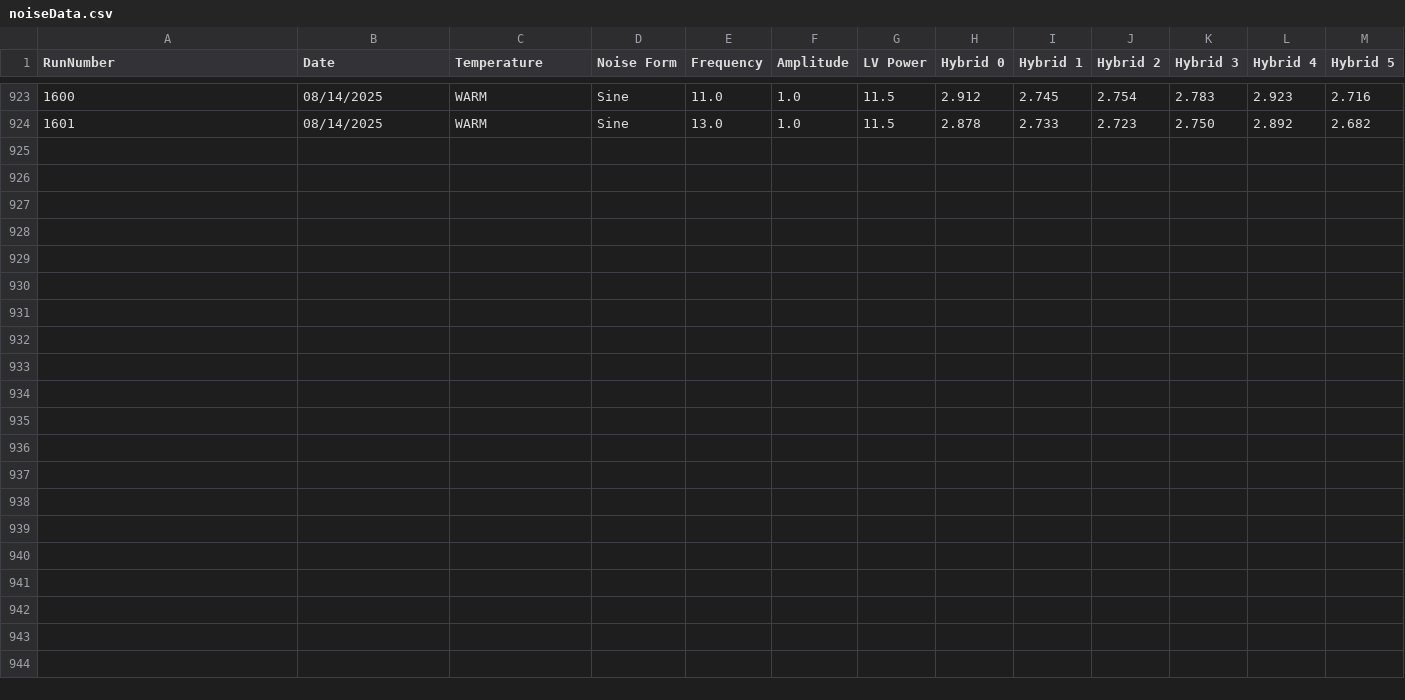
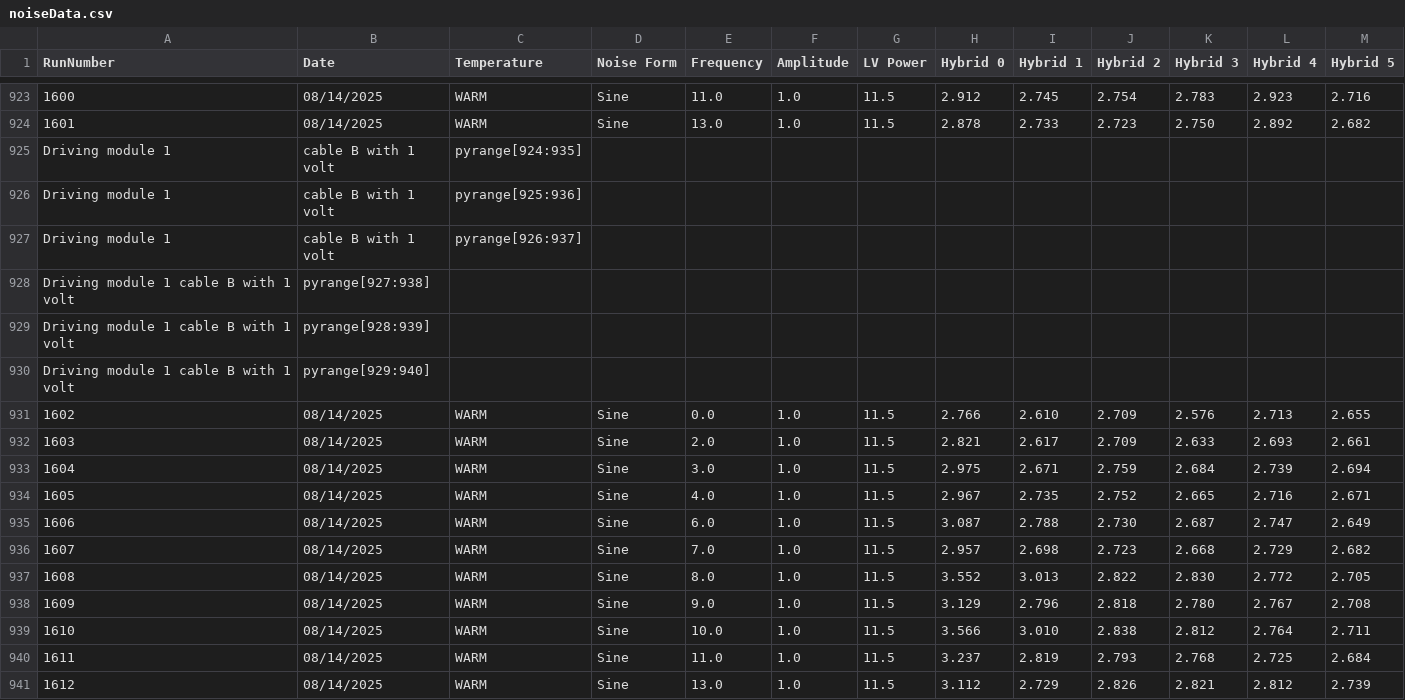
Before and after one commit to cosbyc/OT_noise_data, a CSV file: noiseData.csv, drawn as a sheet; only a part is shown, gaps mark what is left out; the diff names each change by its address in the sheet, - before the commit and + after, or states it on an @@ line.

Commit message:
Adding runs: Driving module 1 cable B with 1 volt

```diff
--- a/noiseData.csv
+++ b/noiseData.csv
+row 925: Driving module 1 | cable B with 1 volt | pyrange[924:935]
+row 926: Driving module 1 | cable B with 1 volt | pyrange[925:936]
+row 927: Driving module 1 | cable B with 1 volt | pyrange[926:937]
+row 928: Driving module 1 cable B with 1 volt | pyrange[927:938]
+row 929: Driving module 1 cable B with 1 volt | pyrange[928:939]
+row 930: Driving module 1 cable B with 1 volt | pyrange[929:940]
+row 931: 1602 | 08/14/2025 | WARM | Sine | 0.0 | 1.0 | 11.5 | 2.766 | 2.610 | 2.709 | 2.576 | 2.713 | 2.655
+row 932: 1603 | 08/14/2025 | WARM | Sine | 2.0 | 1.0 | 11.5 | 2.821 | 2.617 | 2.709 | 2.633 | 2.693 | 2.661
+row 933: 1604 | 08/14/2025 | WARM | Sine | 3.0 | 1.0 | 11.5 | 2.975 | 2.671 | 2.759 | 2.684 | 2.739 | 2.694
+row 934: 1605 | 08/14/2025 | WARM | Sine | 4.0 | 1.0 | 11.5 | 2.967 | 2.735 | 2.752 | 2.665 | 2.716 | 2.671
+row 935: 1606 | 08/14/2025 | WARM | Sine | 6.0 | 1.0 | 11.5 | 3.087 | 2.788 | 2.730 | 2.687 | 2.747 | 2.649
+row 936: 1607 | 08/14/2025 | WARM | Sine | 7.0 | 1.0 | 11.5 | 2.957 | 2.698 | 2.723 | 2.668 | 2.729 | 2.682
+row 937: 1608 | 08/14/2025 | WARM | Sine | 8.0 | 1.0 | 11.5 | 3.552 | 3.013 | 2.822 | 2.830 | 2.772 | 2.705
+row 938: 1609 | 08/14/2025 | WARM | Sine | 9.0 | 1.0 | 11.5 | 3.129 | 2.796 | 2.818 | 2.780 | 2.767 | 2.708
+row 939: 1610 | 08/14/2025 | WARM | Sine | 10.0 | 1.0 | 11.5 | 3.566 | 3.010 | 2.838 | 2.812 | 2.764 | 2.711
+row 940: 1611 | 08/14/2025 | WARM | Sine | 11.0 | 1.0 | 11.5 | 3.237 | 2.819 | 2.793 | 2.768 | 2.725 | 2.684
+row 941: 1612 | 08/14/2025 | WARM | Sine | 13.0 | 1.0 | 11.5 | 3.112 | 2.729 | 2.826 | 2.821 | 2.812 | 2.739
```
